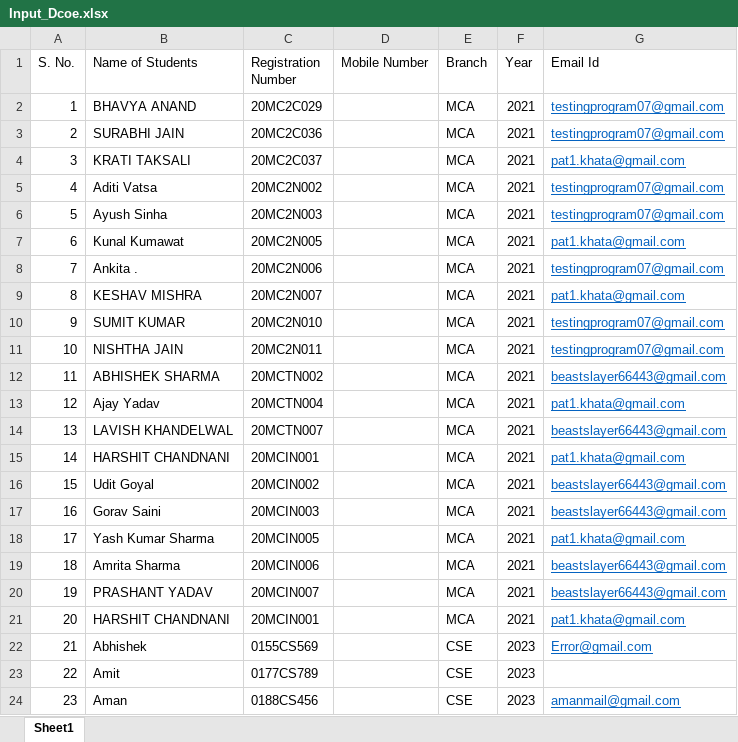
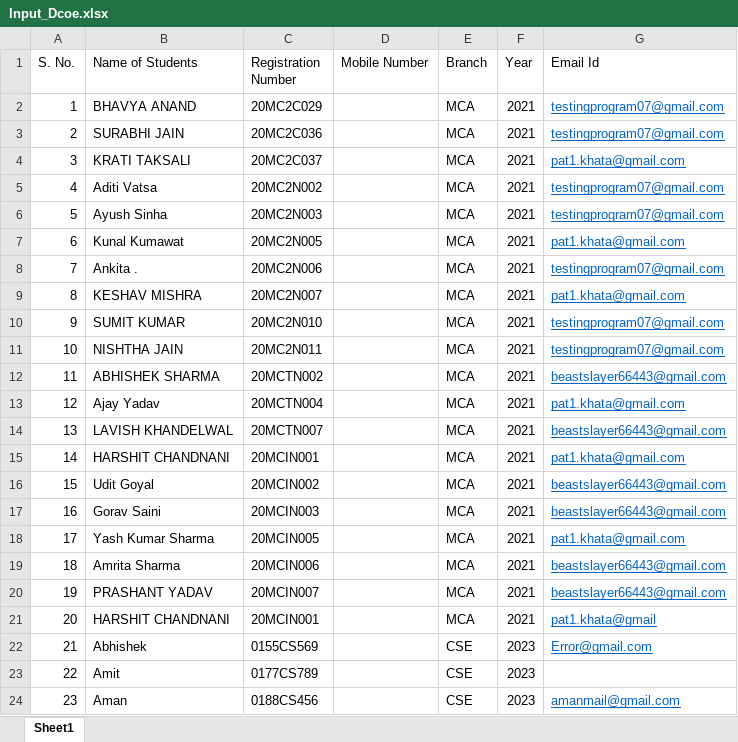
Before and after one commit to abhikukus/RPA-UIpath-Automated-Admit-card-delivery-system, an Excel workbook: Input/Input_Dcoe.xlsx, sheet Sheet1, drawn as a sheet; values as stored, in another font and other column widths than the file's, no borders; the diff names each change by its address in the sheet, - before the commit and + after, or states it on an @@ line.

Commit message:
summery error report excel format added

```diff
--- a/Input/Input_Dcoe.xlsx (sheet Sheet1)
+++ b/Input/Input_Dcoe.xlsx (sheet Sheet1)
-G21 (Email Id): pat1.khata@gmail.com
+G21 (Email Id): pat1.khata@gmail
```
Also changed, not shown: 47 other files.
